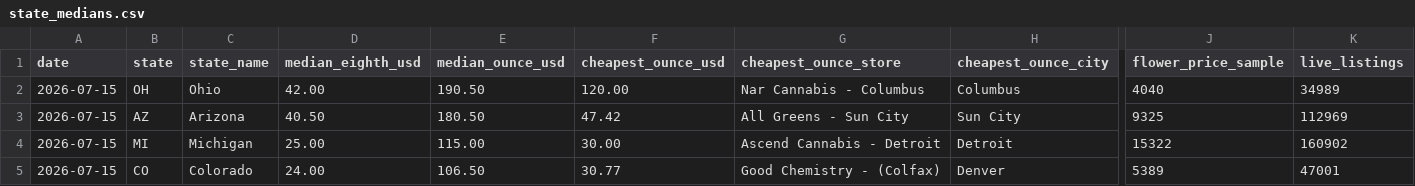
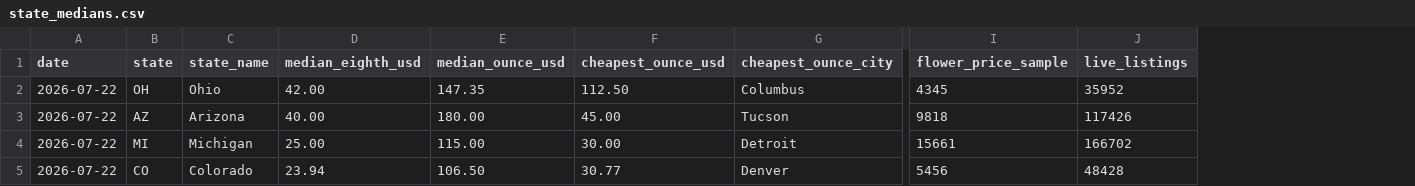
Before and after one commit to sarmis500-web/cannabis-price-index, a CSV file: data/2026-07/state_medians.csv, drawn as a sheet; only a part is shown, gaps mark what is left out; removed rows and columns are numbered as before the commit, all else as after; the diff names each change by its address in the sheet, - before the commit and + after, or states it on an @@ line.

Commit message:
Remove the named-dispensary column; refresh July snapshot
Drop `cheapest_ounce_store`, which published one named dispensary and its price
per state (e.g. "Ascend Cannabis - Detroit, $30.00"). WeedBuddy sells those same
dispensaries a pricing-intelligence product, and a store owner finding their name
and price in a public CC-BY dataset is a bad conversation -- it also signals
store-by-store tracking. The aggregate price and CITY stay, which is where the
journalistic value actually is ("cheapest ounce in Michigan is $30, in Detroit")
while naming nobody.

This dataset is and stays AGGREGATE ONLY -- state and city medians, no per-store
or per-product prices. Added an explicit Scope note saying so, and removed the
now-nonexistent column from the schema table.

Data refreshed to 2026-07-22: MI $25.00/eighth (15,661 prices, 172 dispensaries),
OH $42.00, AZ $40.00, CO $23.94; 165 city rows.

```diff
--- a/data/2026-07/state_medians.csv
+++ b/data/2026-07/state_medians.csv
-column G (cheapest_ounce_store), rows 2-5: Nar Cannabis - Columbus | All Greens - Sun City | Ascend Cannabis - Detroit | Good Chemistry - (Colfax)
-A2:A5 (date): 2026-07-15
+A2:A5 (date): 2026-07-22
-E2 (median_ounce_usd): 190.50
+E2 (median_ounce_usd): 147.35
-F2 (cheapest_ounce_usd): 120.00
+F2 (cheapest_ounce_usd): 112.50
-I2 (flower_price_sample): 4040
+I2 (flower_price_sample): 4345
-J2 (live_listings): 34989
+J2 (live_listings): 35952
-D3 (median_eighth_usd): 40.50
+D3 (median_eighth_usd): 40.00
-E3 (median_ounce_usd): 180.50
+E3 (median_ounce_usd): 180.00
-F3 (cheapest_ounce_usd): 47.42
+F3 (cheapest_ounce_usd): 45.00
-G3 (cheapest_ounce_city): Sun City
+G3 (cheapest_ounce_city): Tucson
-I3 (flower_price_sample): 9325
+I3 (flower_price_sample): 9818
-J3 (live_listings): 112969
+J3 (live_listings): 117426
-I4 (flower_price_sample): 15322
+I4 (flower_price_sample): 15661
-J4 (live_listings): 160902
+J4 (live_listings): 166702
-D5 (median_eighth_usd): 24.00
+D5 (median_eighth_usd): 23.94
-I5 (flower_price_sample): 5389
+I5 (flower_price_sample): 5456
-J5 (live_listings): 47001
+J5 (live_listings): 48428
```
Also changed, not shown: data/2026-07/city_medians.csv, data/latest/city_medians.csv, 2 other files.
